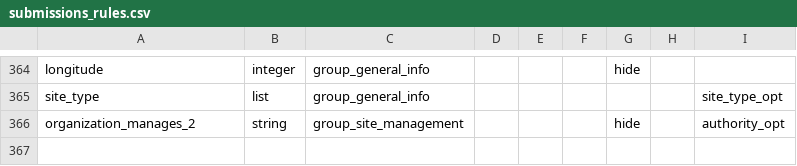
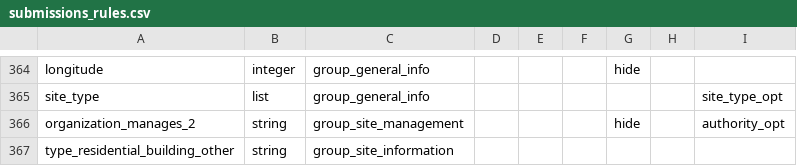
Before and after one commit to GDS-ODSSS/opsmaps, a CSV file: ukraine_test/FDF_R14/submissions_rules.csv, drawn as a sheet; only a part is shown, gaps mark what is left out.

```diff
--- a/ukraine_test/FDF_R14/submissions_rules.csv
+++ b/ukraine_test/FDF_R14/submissions_rules.csv
@@ -366 +366,2 @@ site_type;list;group_general_info;;;;;;site_type_opt
 organization_manages_2;string;group_site_management;;;;hide;;authority_opt
+type_residential_building_other;string;group_site_information;;;;;;
```
Also changed, not shown: ukraine_test/FDF_R14/field_labels.csv.
